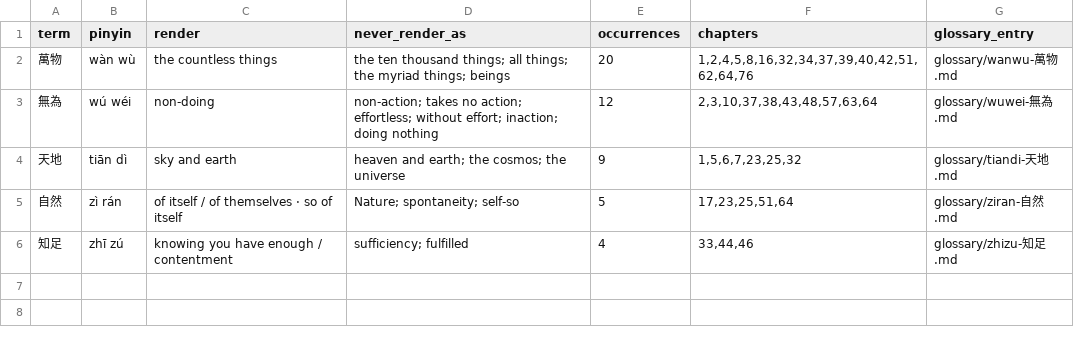
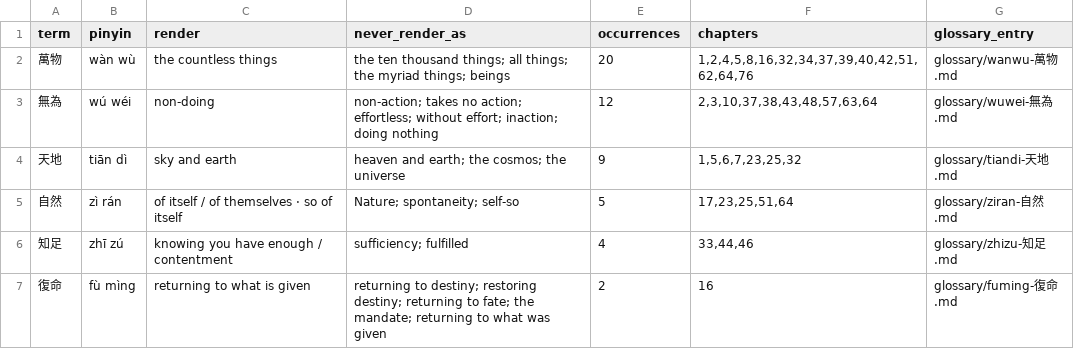
Before and after one commit to shalomormsby/taoteching, a CSV file: data/compounds.csv, drawn as a sheet.

```diff
--- a/data/compounds.csv
+++ b/data/compounds.csv
@@ -6 +6,2 @@ term,pinyin,render,never_render_as,occurrences,chapters,glossary_entry
 知足,zhī zú,knowing you have enough / contentment,sufficiency; fulfilled,4,"33,44,46",glossary/zhizu-知足.md
+復命,fù mìng,returning to what is given,returning to destiny; restoring destiny; returning to fate; the mandate; returning to what was given,2,16,glossary/fuming-復命.md
```
Also changed, not shown: data/commentary.csv, data/lines.csv, 9 other files.
